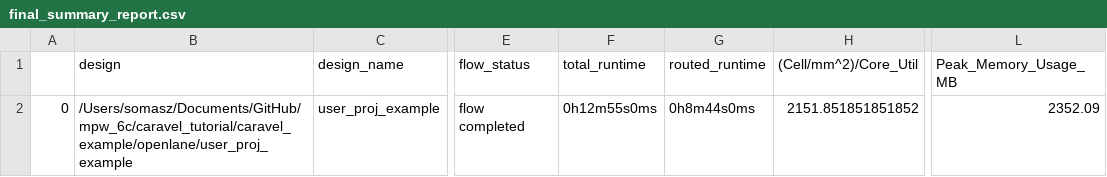
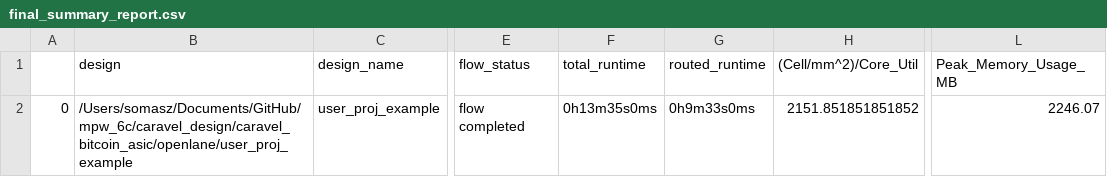
Before and after one commit to WebKingdom/bitcoin_asic, a CSV file: signoff/user_proj_example/final_summary_report.csv, drawn as a sheet; only a part is shown, gaps mark what is left out; the diff names each change by its address in the sheet, - before the commit and + after, or states it on an @@ line.

```diff
--- a/signoff/user_proj_example/final_summary_report.csv
+++ b/signoff/user_proj_example/final_summary_report.csv
-B2 (design): /Users/somasz/Documents/GitHub/mpw_6c/caravel_tutorial/caravel_example/openlane/user_proj_example
+B2 (design): /Users/somasz/Documents/GitHub/mpw_6c/caravel_design/caravel_bitcoin_asic/openlane/user_proj_example
-F2 (total_runtime): 0h12m55s0ms
+F2 (total_runtime): 0h13m35s0ms
-G2 (routed_runtime): 0h8m44s0ms
+G2 (routed_runtime): 0h9m33s0ms
-L2 (Peak_Memory_Usage_MB): 2352.09
+L2 (Peak_Memory_Usage_MB): 2246.07
```
Also changed, not shown: 8 other files.
